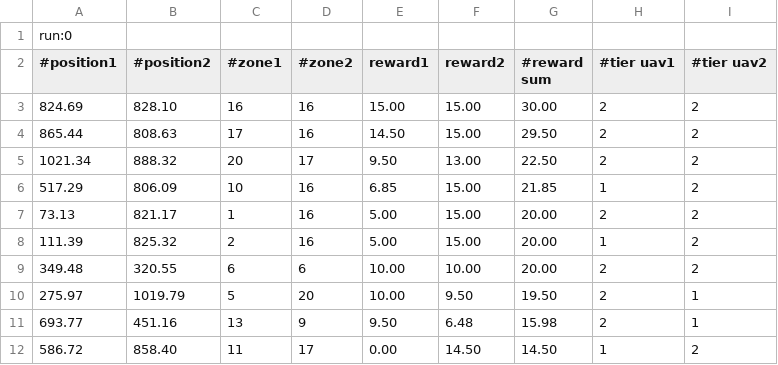
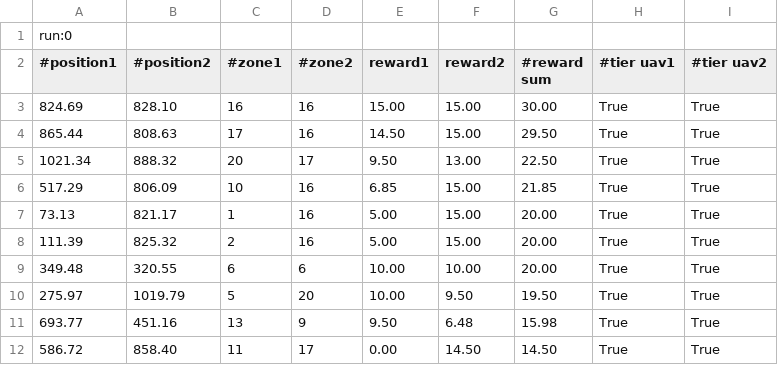
Before and after one commit to vatrasar/masterthessis2, a CSV file: results/goals_of_attack.csv, drawn as a sheet.

Commit message:
add LA_goals file

```diff
--- a/results/goals_of_attack.csv
+++ b/results/goals_of_attack.csv
@@ -2,11 +2,11 @@ run:0
 #position1, #position2, #zone1, #zone2,reward1,reward2, #reward sum, #tier uav1, #tier uav2
-824.69, 828.10, 16, 16,15.00,15.00, 30.00, 2, 2
-865.44, 808.63, 17, 16,14.50,15.00, 29.50, 2, 2
-1021.34, 888.32, 20, 17,9.50,13.00, 22.50, 2, 2
-517.29, 806.09, 10, 16,6.85,15.00, 21.85, 1, 2
-73.13, 821.17, 1, 16,5.00,15.00, 20.00, 2, 2
-111.39, 825.32, 2, 16,5.00,15.00, 20.00, 1, 2
-349.48, 320.55, 6, 6,10.00,10.00, 20.00, 2, 2
-275.97, 1019.79, 5, 20,10.00,9.50, 19.50, 2, 1
-693.77, 451.16, 13, 9,9.50,6.48, 15.98, 2, 1
-586.72, 858.40, 11, 17,0.00,14.50, 14.50, 1, 2
+824.69, 828.10, 16, 16,15.00,15.00, 30.00, True, True
+865.44, 808.63, 17, 16,14.50,15.00, 29.50, True, True
+1021.34, 888.32, 20, 17,9.50,13.00, 22.50, True, True
+517.29, 806.09, 10, 16,6.85,15.00, 21.85, True, True
+73.13, 821.17, 1, 16,5.00,15.00, 20.00, True, True
+111.39, 825.32, 2, 16,5.00,15.00, 20.00, True, True
+349.48, 320.55, 6, 6,10.00,10.00, 20.00, True, True
+275.97, 1019.79, 5, 20,10.00,9.50, 19.50, True, True
+693.77, 451.16, 13, 9,9.50,6.48, 15.98, True, True
+586.72, 858.40, 11, 17,0.00,14.50, 14.50, True, True
```
Also changed, not shown: 11 other files.
